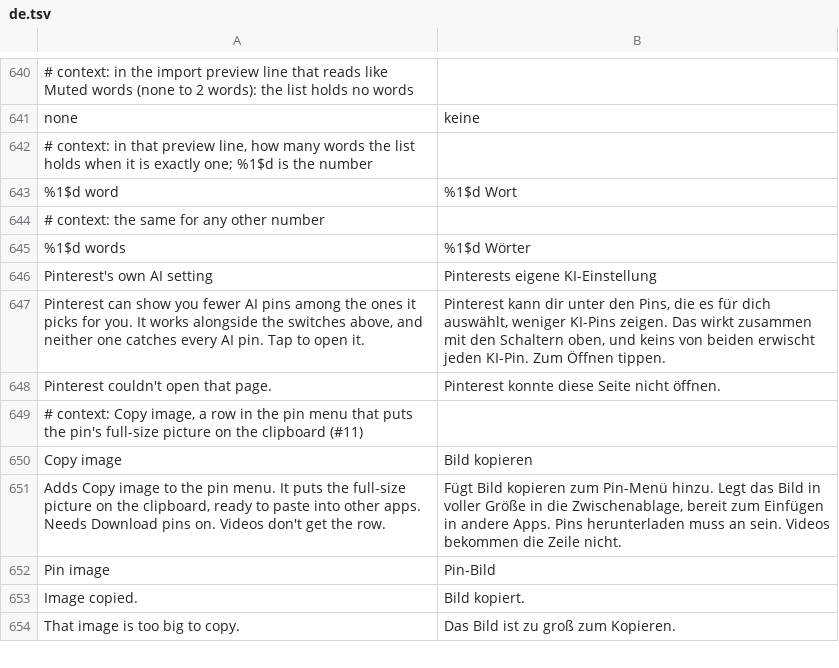
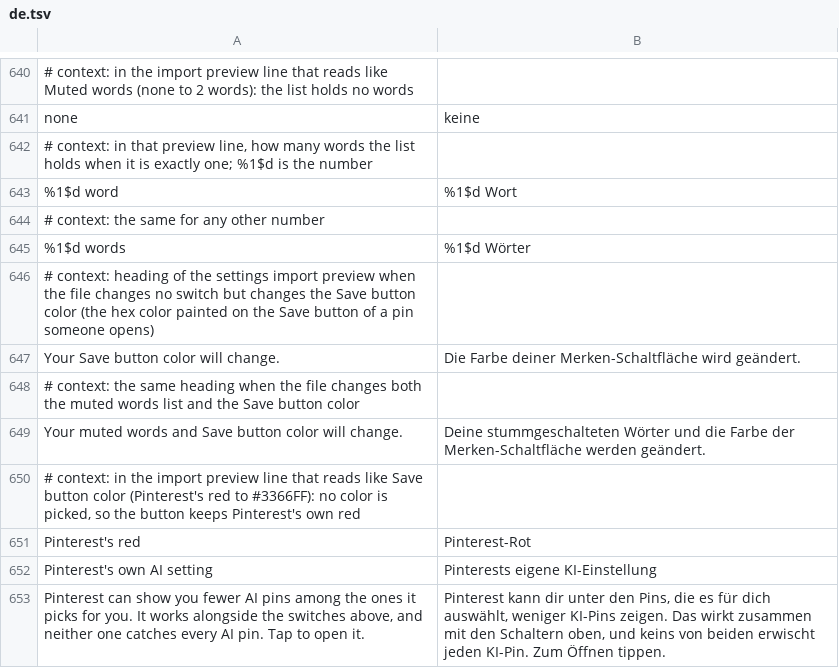
Before and after one commit to SysAdminDoc/HushPinterest, a TSV file: extensions/shared/library/src/main/l10n/de.tsv, drawn as a sheet; only a part is shown, gaps mark what is left out; the shorter side is filled out with more unchanged rows; the diff names each change by its address in the sheet, - before the commit and + after, or states it on an @@ line.

Commit message:
feat(settings): carry the Save button color in settings files
An exported settings file kept every switch and the muted words but
dropped the Save button color, so moving to a new phone or restoring a
backup put the button back to Pinterest's red. The color now travels as
a string next to the muted words. A file is cleaned the way the color
dialog cleans what's typed, an older file without it leaves the color
alone, and a value the dialog would turn down refuses the whole file.

Refs #23

```diff
--- a/extensions/shared/library/src/main/l10n/de.tsv
+++ b/extensions/shared/library/src/main/l10n/de.tsv
+row 646: # context: heading of the settings import preview when the file changes no switch but changes the Save button color (the hex color painted on the Save button of a pin someone opens)
+row 647: Your Save button color will change. | Die Farbe deiner Merken-Schaltfläche wird geändert.
+row 648: # context: the same heading when the file changes both the muted words list and the Save button color
+row 649: Your muted words and Save button color will change. | Deine stummgeschalteten Wörter und die Farbe der Merken-Schaltfläche werden geändert.
+row 650: # context: in the import preview line that reads like Save button color (Pinterest's red to #3366FF): no color is picked, so the button keeps Pinterest's own red
+row 651: Pinterest's red | Pinterest-Rot
```
Also changed, not shown: extensions/shared/library/src/main/l10n/es.tsv, extensions/shared/library/src/main/l10n/in.tsv, 8 other files.
